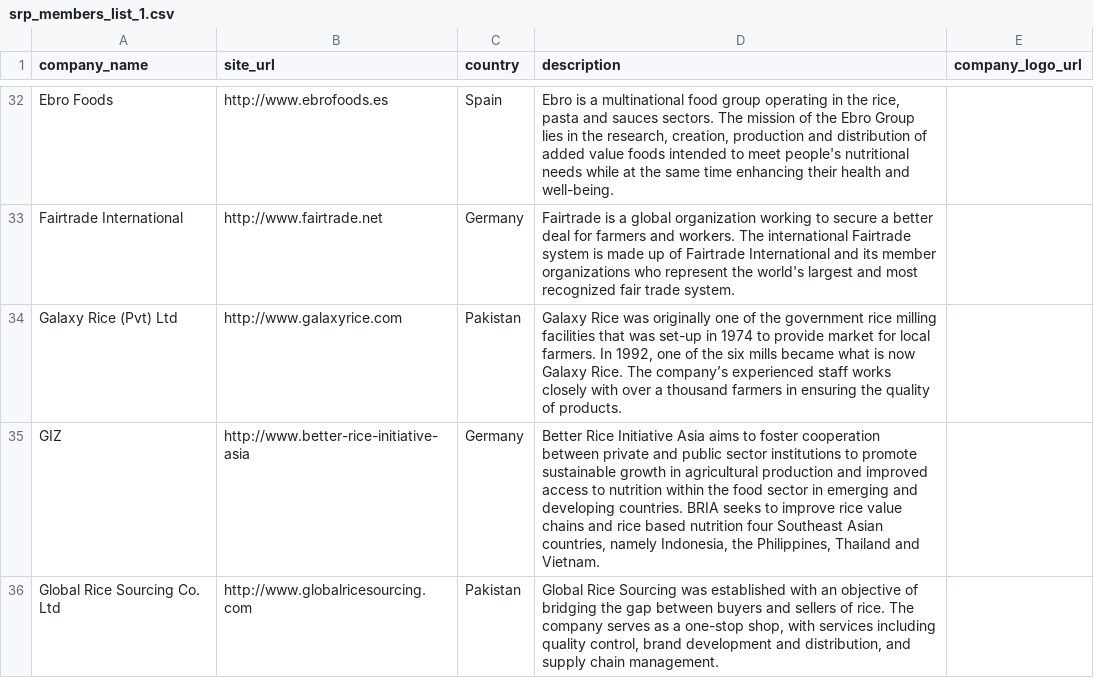
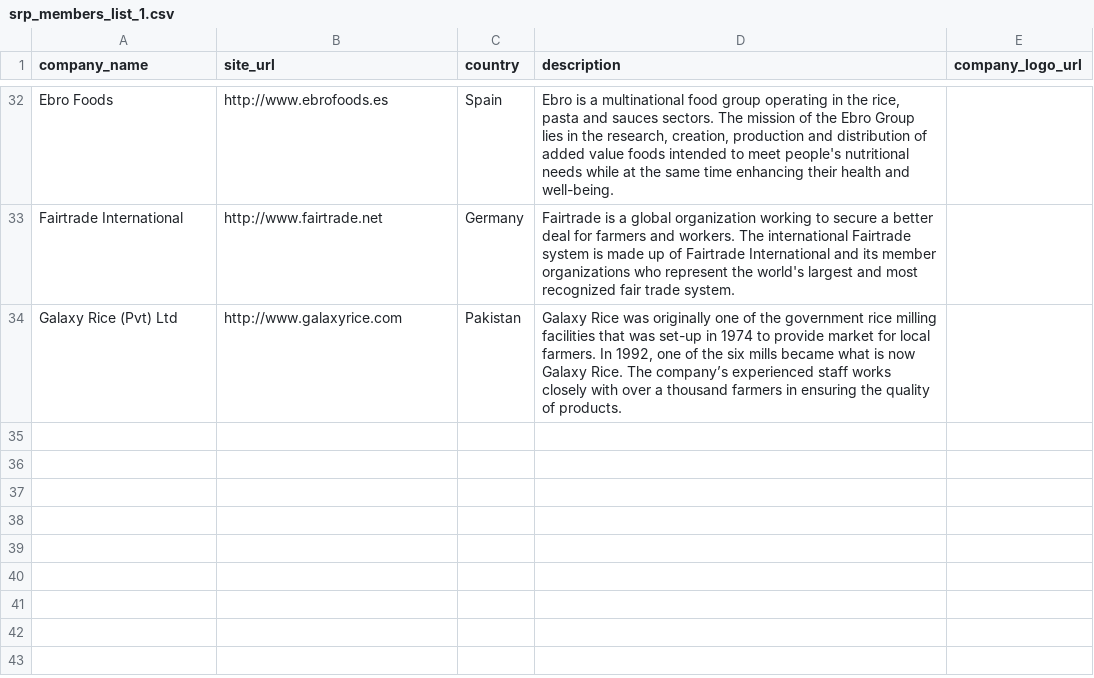
Before and after one commit to sustainablericeplatform/sustainablericeplatform.github.io, a CSV file: _data/srp_members_list_1.csv, drawn as a sheet; only a part is shown, gaps mark what is left out; the diff names each change by its address in the sheet, - before the commit and + after, or states it on an @@ line.

Commit message:
Update srp_members_list_1.csv

```diff
--- a/_data/srp_members_list_1.csv
+++ b/_data/srp_members_list_1.csv
-row 35: GIZ | http://www.better-rice-initiative-asia | Germany | Better Rice Initiative Asia aims to foster cooperation between private and public sector institutions to promote sustainable growth in agricultural production and improved access to nutrition within the food sector in emerging and developing countries. BRIA seeks to improve rice value chains and rice based nutrition four Southeast Asian countries, namely Indonesia, the Philippines, Thailand and Vietnam.
-row 36: Global Rice Sourcing Co. Ltd | http://www.globalricesourcing.com | Pakistan | Global Rice Sourcing was established with an objective of bridging the gap between buyers and sellers of rice. The company serves as a one-stop shop, with services including quality control, brand development and distribution, and supply chain management.
```
